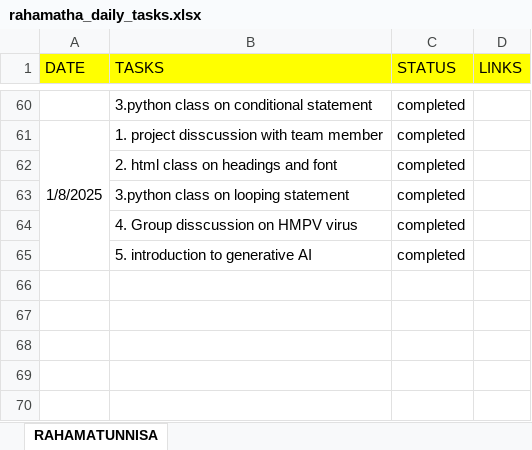
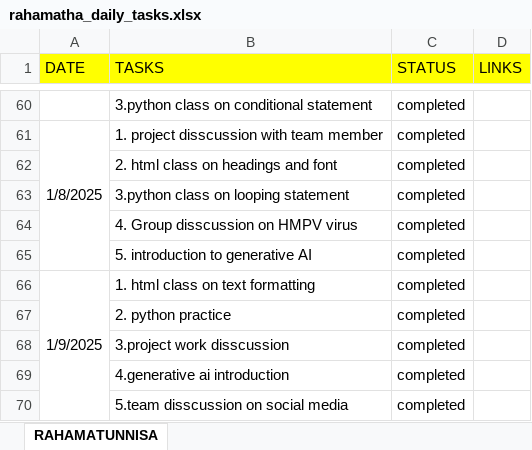
Before and after one commit to Rahamatunnisaabdul12/Daily_tasks, an Excel workbook: daily_status/rahamatha_daily_tasks.xlsx, sheet RAHAMATUNNISA, drawn as a sheet; only a part is shown, gaps mark what is left out; values as stored, in another font and other column widths than the file's, no borders; the diff names each change by its address in the sheet, - before the commit and + after, or states it on an @@ line.

```diff
--- a/daily_status/rahamatha_daily_tasks.xlsx (sheet RAHAMATUNNISA)
+++ b/daily_status/rahamatha_daily_tasks.xlsx (sheet RAHAMATUNNISA)
+row 66: 1/9/2025 | 1. html class on text formatting | completed
+row 67:  | 2. python practice | completed
+row 68:  | 3.project work disscussion | completed
+row 69:  | 4.generative ai introduction | completed
+row 70:  | 5.team disscussion on social media | completed
```
Also changed, not shown: 1 other file.
